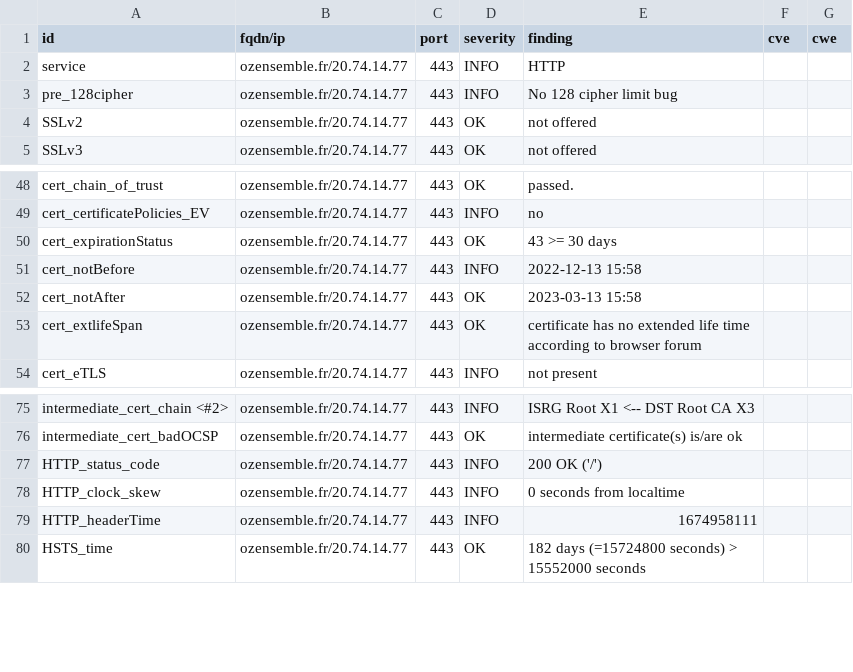
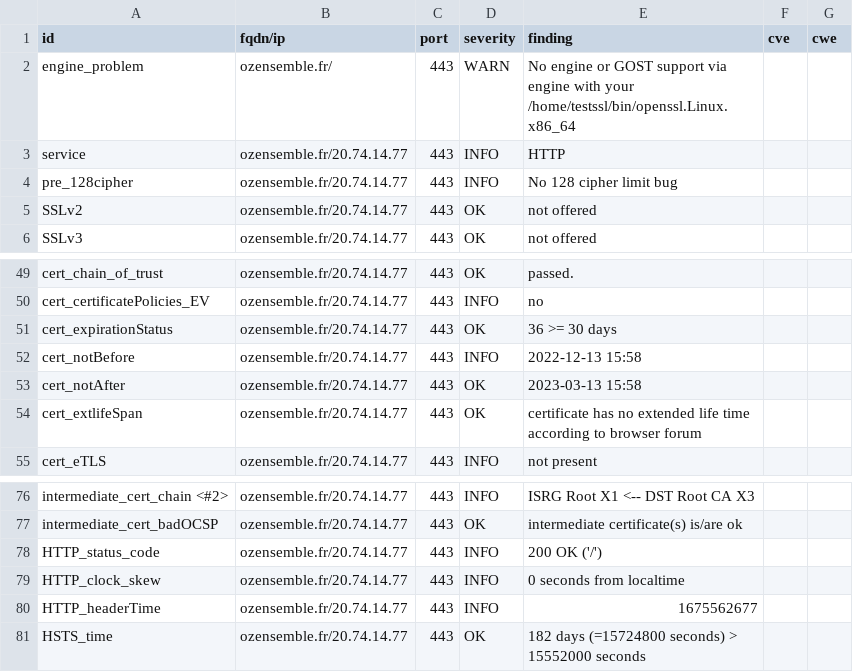
Before and after one commit to SocialGouv/dashlord-fabrique, a CSV file: results/aHR0cHM6Ly9vemVuc2VtYmxlLmZy/testssl.csv, drawn as a sheet; only a part is shown, gaps mark what is left out.

```diff
--- a/results/aHR0cHM6Ly9vemVuc2VtYmxlLmZy/testssl.csv
+++ b/results/aHR0cHM6Ly9vemVuc2VtYmxlLmZy/testssl.csv
@@ -1,2 +1,3 @@
 "id","fqdn/ip","port","severity","finding","cve","cwe"
+"engine_problem","ozensemble.fr/","443","WARN","No engine or GOST support via engine with your /home/testssl/bin/openssl.Linux.x86_64","",""
 "service","ozensemble.fr/20.74.14.77","443","INFO","HTTP","",""
@@ -49,3 +50,3 @@
 "cert_certificatePolicies_EV","ozensemble.fr/20.74.14.77","443","INFO","no","",""
-"cert_expirationStatus","ozensemble.fr/20.74.14.77","443","OK","43 >= 30 days","",""
+"cert_expirationStatus","ozensemble.fr/20.74.14.77","443","OK","36 >= 30 days","",""
 "cert_notBefore","ozensemble.fr/20.74.14.77","443","INFO","2022-12-13 15:58","",""
@@ -78,3 +79,3 @@
 "HTTP_clock_skew","ozensemble.fr/20.74.14.77","443","INFO","0 seconds from localtime","",""
-"HTTP_headerTime","ozensemble.fr/20.74.14.77","443","INFO","1674958111","",""
+"HTTP_headerTime","ozensemble.fr/20.74.14.77","443","INFO","1675562677","",""
 "HSTS_time","ozensemble.fr/20.74.14.77","443","OK","182 days (=15724800 seconds) > 15552000 seconds","",""
```
Also changed, not shown: 8 other files.
